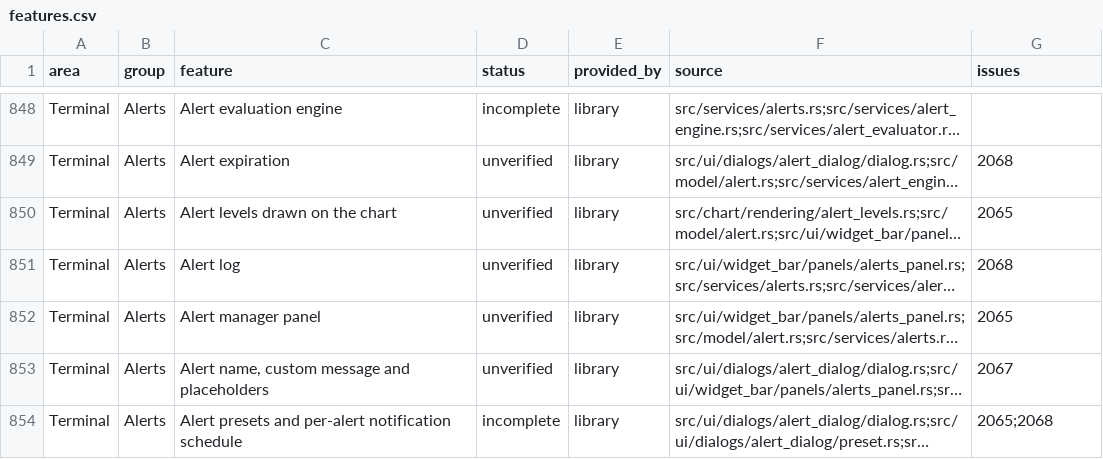
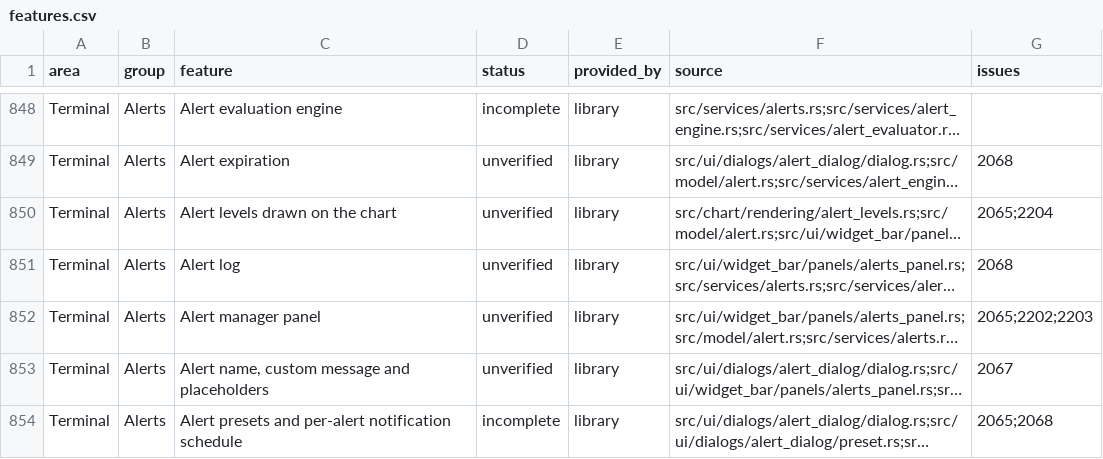
Before and after one commit to userFRM/egui-charts, a CSV file: docs/progress/features.csv, drawn as a sheet; only a part is shown, gaps mark what is left out; long unchanged cells end in …; the diff names each change by its address in the sheet, - before the commit and + after, or states it on an @@ line.

Commit message:
docs(progress): link alert fixes to affected features
Record the issues addressed by the alert level and manager fixes so the public progress page reflects the changes awaiting independent review.

```diff
--- a/docs/progress/features.csv
+++ b/docs/progress/features.csv
-G850 (issues): 2065
+G850 (issues): 2065;2204
-G852 (issues): 2065
+G852 (issues): 2065;2202;2203
```
